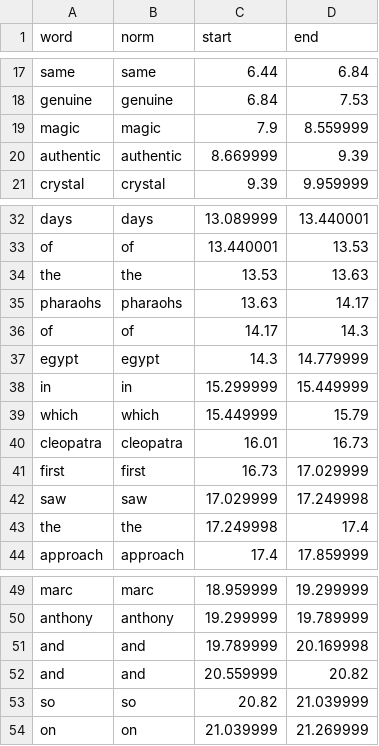
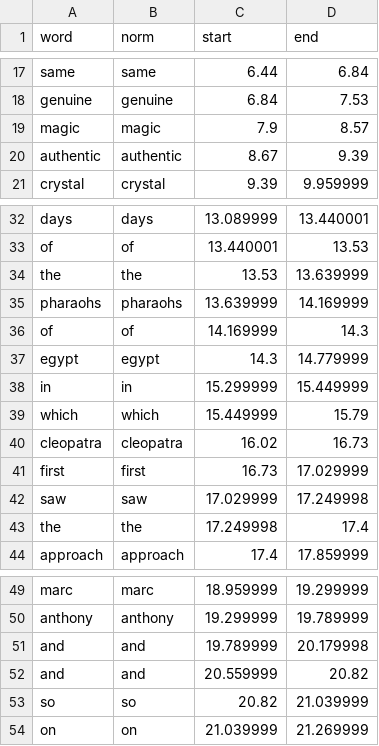
Before and after one commit to SiaDu/JALITEST, a CSV file: data/processed/textgrid/Jali_proto_candidate_001_ProfessorCrystal__words.csv, drawn as a sheet; only a part is shown, gaps mark what is left out.

```diff
--- a/data/processed/textgrid/Jali_proto_candidate_001_ProfessorCrystal__words.csv
+++ b/data/processed/textgrid/Jali_proto_candidate_001_ProfessorCrystal__words.csv
@@ -18,4 +18,4 @@ same,same,6.44,6.84
 genuine,genuine,6.84,7.53
-magic,magic,7.9,8.559999
-authentic,authentic,8.669999,9.39
+magic,magic,7.9,8.57
+authentic,authentic,8.67,9.39
 crystal,crystal,9.39,9.959999
@@ -33,5 +33,5 @@ days,days,13.089999,13.440001
 of,of,13.440001,13.53
-the,the,13.53,13.63
-pharaohs,pharaohs,13.63,14.17
-of,of,14.17,14.3
+the,the,13.53,13.639999
+pharaohs,pharaohs,13.639999,14.169999
+of,of,14.169999,14.3
 egypt,egypt,14.3,14.779999
@@ -39,3 +39,3 @@ in,in,15.299999,15.449999
 which,which,15.449999,15.79
-cleopatra,cleopatra,16.01,16.73
+cleopatra,cleopatra,16.02,16.73
 first,first,16.73,17.029999
@@ -50,3 +50,3 @@ marc,marc,18.959999,19.299999
 anthony,anthony,19.299999,19.789999
-and,and,19.789999,20.169998
+and,and,19.789999,20.179998
 and,and,20.559999,20.82
```
Also changed, not shown: 17 other files.
